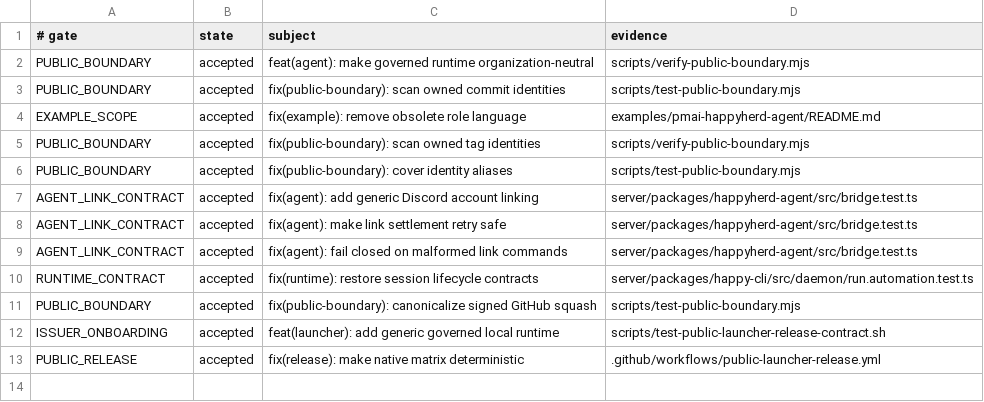
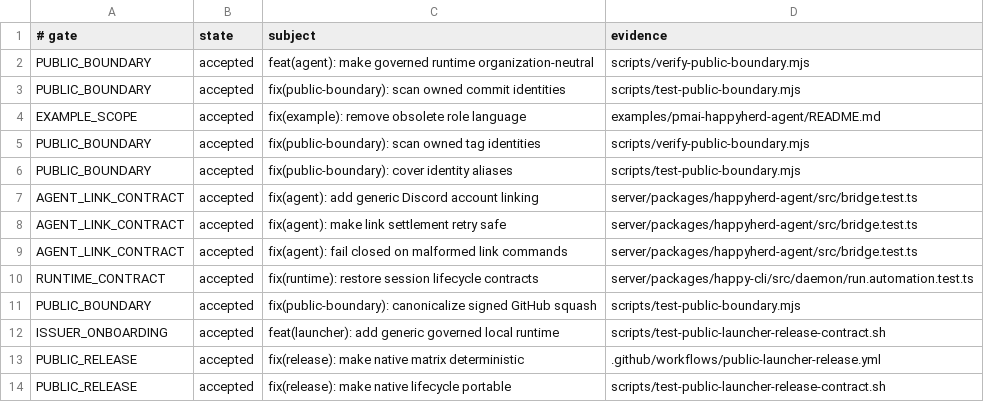
Before and after one commit to NickGuAI/HappyHerd, a TSV file: docs/owned-patches.tsv, drawn as a sheet; the diff names each change by its address in the sheet, - before the commit and + after, or states it on an @@ line.

Commit message:
fix(release): make native lifecycle portable

```diff
--- a/docs/owned-patches.tsv
+++ b/docs/owned-patches.tsv
+row 14: PUBLIC_RELEASE | accepted | fix(release): make native lifecycle portable | scripts/test-public-launcher-release-contract.sh
```
Also changed, not shown: 3 other files.
